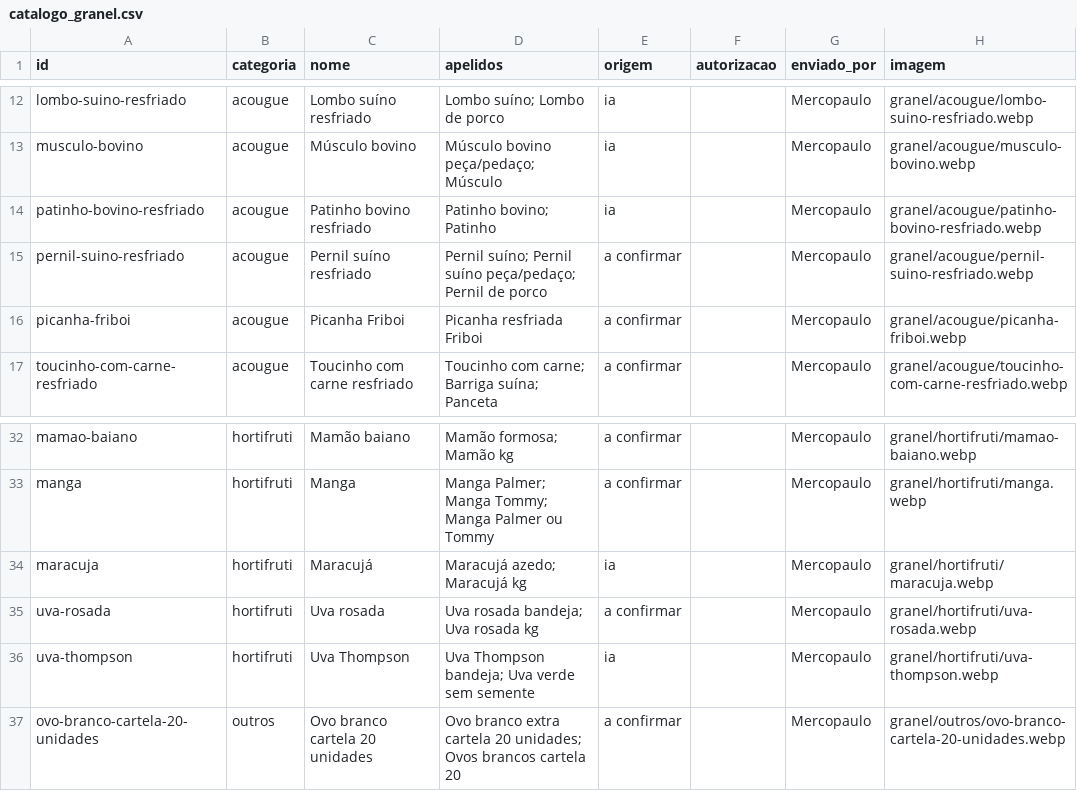
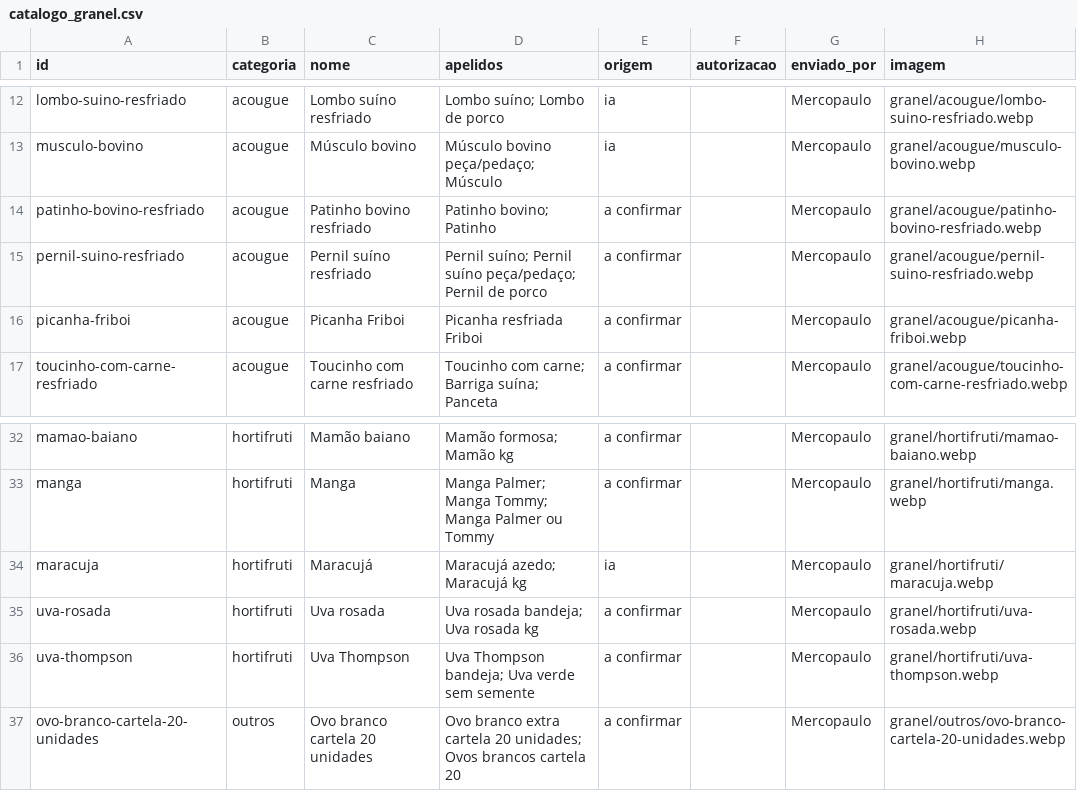
Before and after one commit to andrebitaraes-hub/acervo-encarte, a CSV file: catalogo_granel.csv, drawn as a sheet; only a part is shown, gaps mark what is left out.

```diff
--- a/catalogo_granel.csv
+++ b/catalogo_granel.csv
@@ -13,3 +13,3 @@ lombo-suino-resfriado,acougue,Lombo suíno resfriado,Lombo suíno; Lombo de porc
 musculo-bovino,acougue,Músculo bovino,Músculo bovino peça/pedaço; Músculo,ia,,Mercopaulo,granel/acougue/musculo-bovino.webp
-patinho-bovino-resfriado,acougue,Patinho bovino resfriado,Patinho bovino; Patinho,ia,,Mercopaulo,granel/acougue/patinho-bovino-resfriado.webp
+patinho-bovino-resfriado,acougue,Patinho bovino resfriado,Patinho bovino; Patinho,a confirmar,,Mercopaulo,granel/acougue/patinho-bovino-resfriado.webp
 pernil-suino-resfriado,acougue,Pernil suíno resfriado,Pernil suíno; Pernil suíno peça/pedaço; Pernil de porco,a confirmar,,Mercopaulo,granel/acougue/pernil-suino-resfriado.webp
@@ -35,3 +35,3 @@ maracuja,hortifruti,Maracujá,Maracujá azedo; Maracujá kg,ia,,Mercopaulo,grane
 uva-rosada,hortifruti,Uva rosada,Uva rosada bandeja; Uva rosada kg,a confirmar,,Mercopaulo,granel/hortifruti/uva-rosada.webp
-uva-thompson,hortifruti,Uva Thompson,Uva Thompson bandeja; Uva verde sem semente,ia,,Mercopaulo,granel/hortifruti/uva-thompson.webp
+uva-thompson,hortifruti,Uva Thompson,Uva Thompson bandeja; Uva verde sem semente,a confirmar,,Mercopaulo,granel/hortifruti/uva-thompson.webp
 ovo-branco-cartela-20-unidades,outros,Ovo branco cartela 20 unidades,Ovo branco extra cartela 20 unidades; Ovos brancos cartela 20,a confirmar,,Mercopaulo,granel/outros/ovo-branco-cartela-20-unidades.webp
```
